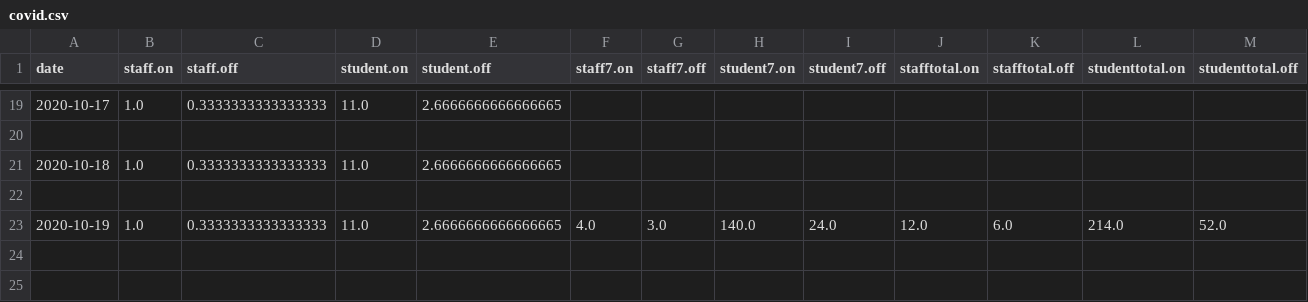
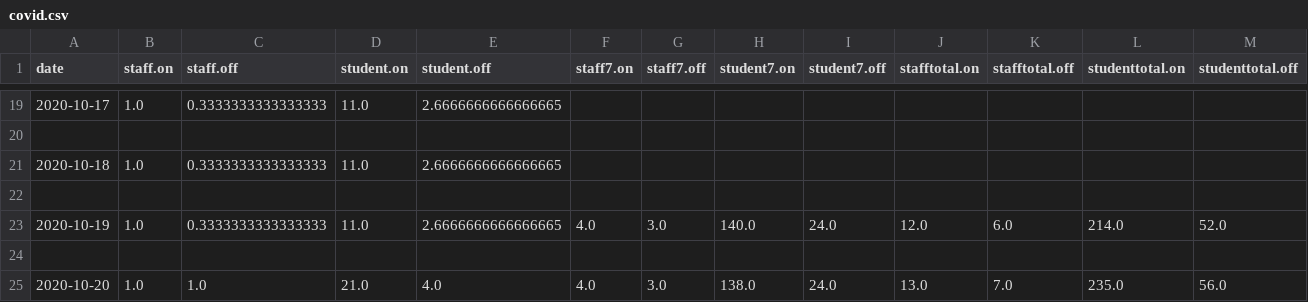
Before and after one commit to sjmurdoch/uclcovid, a CSV file: data/covid.csv, drawn as a sheet; only a part is shown, gaps mark what is left out.

Commit message:
Export data from Wednesday

```diff
--- a/data/covid.csv
+++ b/data/covid.csv
@@ -23 +23,3 @@ date,staff.on,staff.off,student.on,student.off,staff7.on,staff7.off,student7.on,
 2020-10-19,1.0,0.3333333333333333,11.0,2.6666666666666665,4.0,3.0,140.0,24.0,12.0,6.0,214.0,52.0
+
+2020-10-20,1.0,1.0,21.0,4.0,4.0,3.0,138.0,24.0,13.0,7.0,235.0,56.0
```
Also changed, not shown: data/covid_raw.csv, 4 other files.
